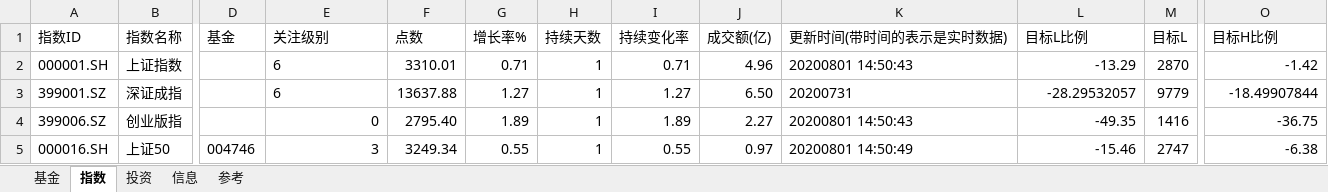
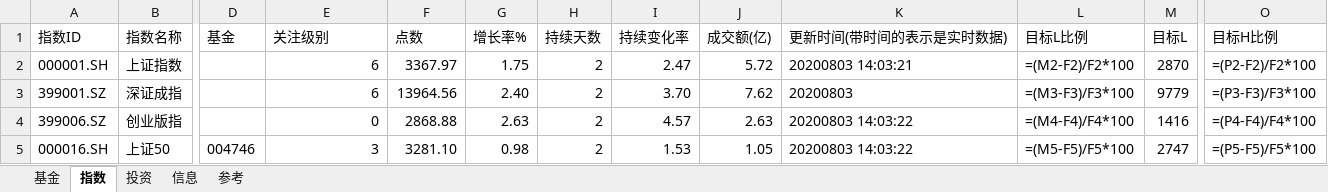
Before and after one commit to sinojelly/fundhelper-data, an Excel workbook: Jelly_model.xlsx, sheet 指数, drawn as a sheet; only a part is shown, gaps mark what is left out; values as stored, in another font and other column widths than the file's, no borders; formulas without a stored value are shown as written; conditional formats not drawn; the diff covers the shown part only; the diff names each change by its address in the sheet, - before the commit and + after, or states it on an @@ line.

```diff
--- a/Jelly_model.xlsx (sheet 指数)
+++ b/Jelly_model.xlsx (sheet 指数)
-E2:E3 alignment: left
+E2:E3 alignment: right
-F2 (点数): 3310.01
+F2 (点数): 3367.97
-G2 (增长率%): 0.71
+G2 (增长率%): 1.75
-H2:H5 (持续天数): 1
+H2:H5 (持续天数): 2
-I2 (持续变化率): 0.71
+I2 (持续变化率): 2.47
-J2 (成交额(亿)): 4.96
+J2 (成交额(亿)): 5.72
-K2 (更新时间(带时间的表示是实时数据)): 20200801 14:50:43
+K2 (更新时间(带时间的表示是实时数据)): 20200803 14:03:21
-L2 (目标L比例): -13.29
+L2 (目标L比例): =(M2-F2)/F2*100
-O2 (目标H比例): -1.42
+O2 (目标H比例): =(P2-F2)/F2*100
-F3 (点数): 13637.88
+F3 (点数): 13964.56
-G3 (增长率%): 1.27
+G3 (增长率%): 2.40
-I3 (持续变化率): 1.27
+I3 (持续变化率): 3.70
-J3 (成交额(亿)): 6.50
+J3 (成交额(亿)): 7.62
-K3 (更新时间(带时间的表示是实时数据)): 20200731
+K3 (更新时间(带时间的表示是实时数据)): 20200803
-L3 (目标L比例): -28.29532057
+L3 (目标L比例): =(M3-F3)/F3*100
-O3 (目标H比例): -18.49907844
+O3 (目标H比例): =(P3-F3)/F3*100
-F4 (点数): 2795.40
+F4 (点数): 2868.88
-G4 (增长率%): 1.89
+G4 (增长率%): 2.63
-I4 (持续变化率): 1.89
+I4 (持续变化率): 4.57
-J4 (成交额(亿)): 2.27
+J4 (成交额(亿)): 2.63
-K4 (更新时间(带时间的表示是实时数据)): 20200801 14:50:43
+K4 (更新时间(带时间的表示是实时数据)): 20200803 14:03:22
-L4 (目标L比例): -49.35
+L4 (目标L比例): =(M4-F4)/F4*100
-O4 (目标H比例): -36.75
+O4 (目标H比例): =(P4-F4)/F4*100
-F5 (点数): 3249.34
+F5 (点数): 3281.10
-G5 (增长率%): 0.55
+G5 (增长率%): 0.98
-I5 (持续变化率): 0.55
+I5 (持续变化率): 1.53
-J5 (成交额(亿)): 0.97
+J5 (成交额(亿)): 1.05
-K5 (更新时间(带时间的表示是实时数据)): 20200801 14:50:49
+K5 (更新时间(带时间的表示是实时数据)): 20200803 14:03:22
-L5 (目标L比例): -15.46
+L5 (目标L比例): =(M5-F5)/F5*100
-O5 (目标H比例): -6.38
+O5 (目标H比例): =(P5-F5)/F5*100
```
Also changed, not shown: 252 edited cells and cell formats elsewhere in this sheet, sheet 基金, sheet 投资.
